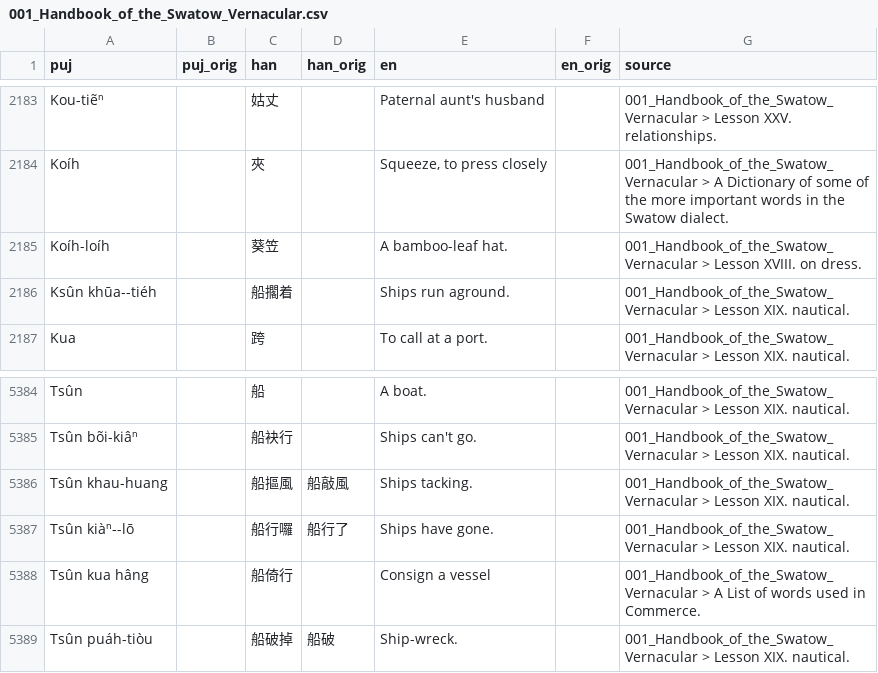
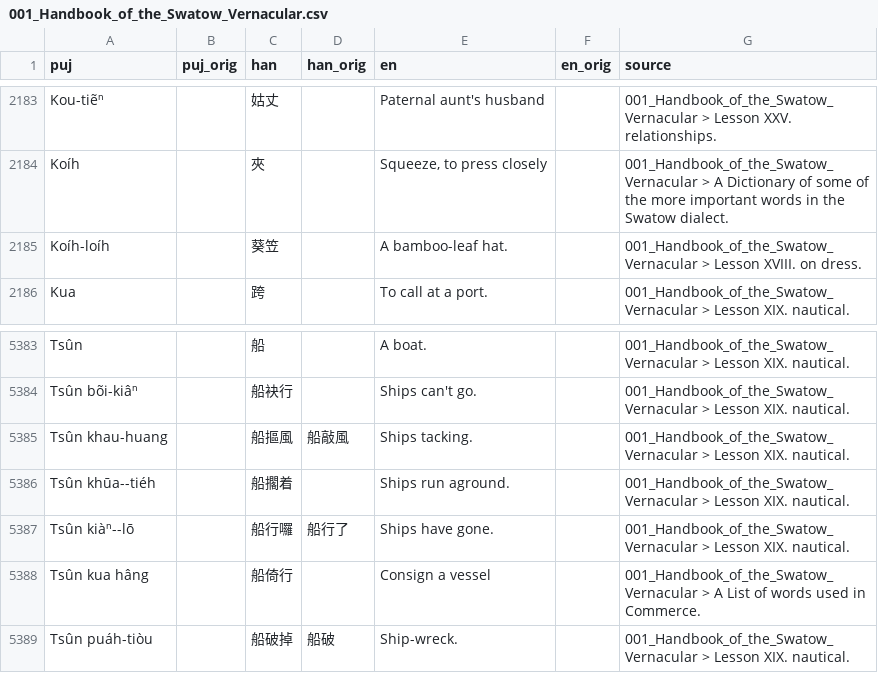
Before and after one commit to hokkien-writing/dataset, a CSV file: export/books/001_Handbook_of_the_Swatow_Vernacular.csv, drawn as a sheet; only a part is shown, gaps mark what is left out.

```diff
--- a/export/books/001_Handbook_of_the_Swatow_Vernacular.csv
+++ b/export/books/001_Handbook_of_the_Swatow_Vernacular.csv
@@ -2185,3 +2185,2 @@ Koíh,,夾,,"Squeeze, to press closely",,001_Handbook_of_the_Swatow_Vernacular >
 Koíh-loíh,,葵笠,,A bamboo-leaf hat.,,001_Handbook_of_the_Swatow_Vernacular > Lesson XVIII. on dress.
-Ksûn khūa--tiéh,,船擱着,,Ships run aground.,,001_Handbook_of_the_Swatow_Vernacular > Lesson XIX. nautical.
 Kua,,跨,,To call at a port.,,001_Handbook_of_the_Swatow_Vernacular > Lesson XIX. nautical.
@@ -5386,2 +5385,3 @@ Tsûn bõi-kiâⁿ,,船袂行,,Ships can't go.,,001_Handbook_of_the_Swatow_Verna
 Tsûn khau-huang,,船摳風,船敲風,Ships tacking.,,001_Handbook_of_the_Swatow_Vernacular > Lesson XIX. nautical.
+Tsûn khūa--tiéh,,船擱着,,Ships run aground.,,001_Handbook_of_the_Swatow_Vernacular > Lesson XIX. nautical.
 Tsûn kiàⁿ--lō,,船行囉,船行了,Ships have gone.,,001_Handbook_of_the_Swatow_Vernacular > Lesson XIX. nautical.
```
Also changed, not shown: 11 other files.
